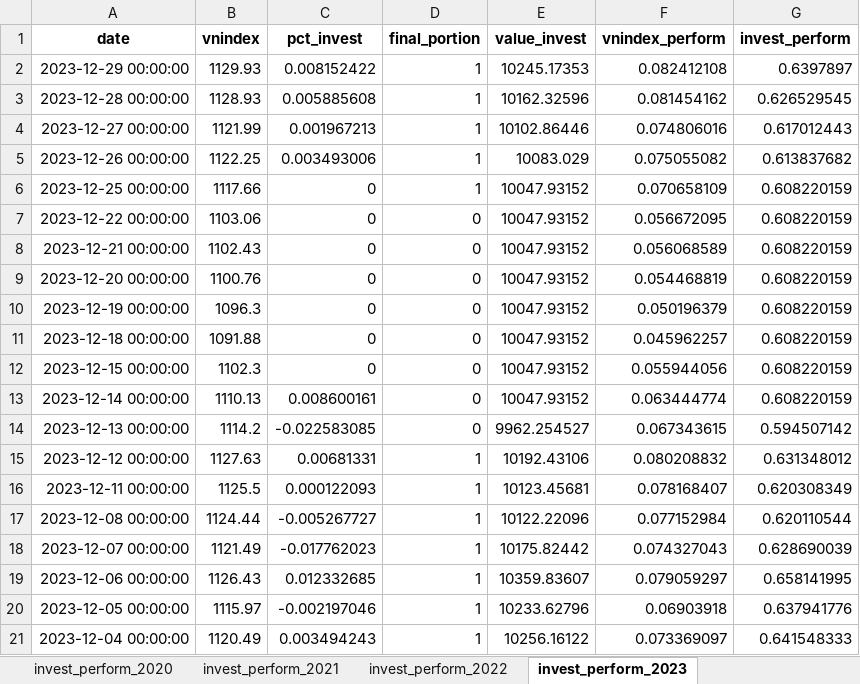
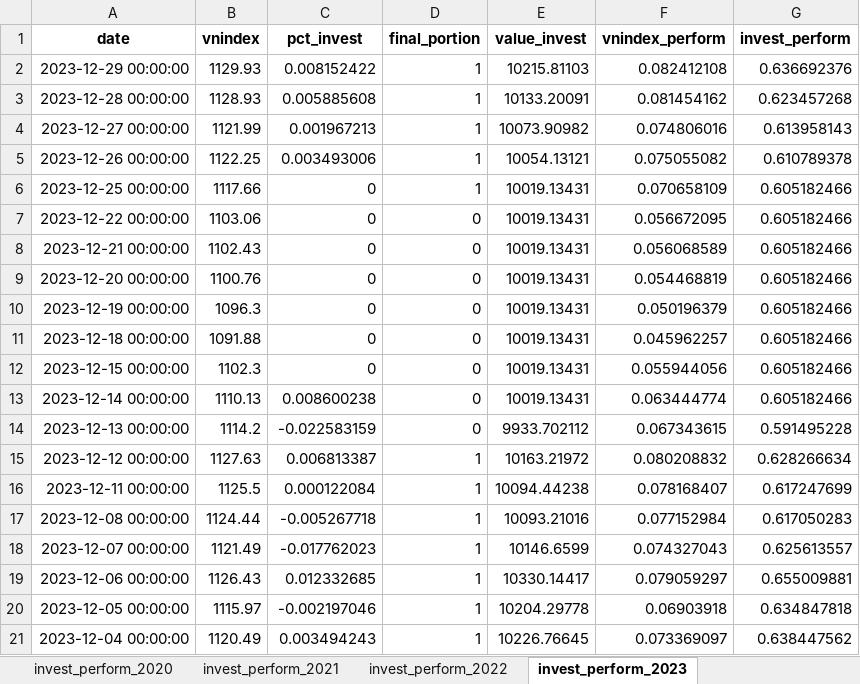
Before and after one commit to twan507/t2m-pycode, an Excel workbook: capital_allocation/back_test/perform_test.xlsx, sheet invest_perform_2023, drawn as a sheet; only a part is shown; values as stored, in another font and other column widths than the file's, no borders; the diff covers the shown part only; the diff names each change by its address in the sheet, - before the commit and + after, or states it on an @@ line.

```diff
--- a/capital_allocation/back_test/perform_test.xlsx (sheet invest_perform_2023)
+++ b/capital_allocation/back_test/perform_test.xlsx (sheet invest_perform_2023)
-E2 (value_invest): 10245.17353
+E2 (value_invest): 10215.81103
-G2 (invest_perform): 0.6397897
+G2 (invest_perform): 0.636692376
-E3 (value_invest): 10162.32596
+E3 (value_invest): 10133.20091
-G3 (invest_perform): 0.626529545
+G3 (invest_perform): 0.623457268
-E4 (value_invest): 10102.86446
+E4 (value_invest): 10073.90982
-G4 (invest_perform): 0.617012443
+G4 (invest_perform): 0.613958143
-E5 (value_invest): 10083.029
+E5 (value_invest): 10054.13121
-G5 (invest_perform): 0.613837682
+G5 (invest_perform): 0.610789378
-E6:E13 (value_invest): 10047.93152
+E6:E13 (value_invest): 10019.13431
-G6:G13 (invest_perform): 0.608220159
+G6:G13 (invest_perform): 0.605182466
-C13 (pct_invest): 0.008600161
+C13 (pct_invest): 0.008600238
-C14 (pct_invest): -0.022583085
+C14 (pct_invest): -0.022583159
-E14 (value_invest): 9962.254527
+E14 (value_invest): 9933.702112
-G14 (invest_perform): 0.594507142
+G14 (invest_perform): 0.591495228
-C15 (pct_invest): 0.00681331
+C15 (pct_invest): 0.006813387
-E15 (value_invest): 10192.43106
+E15 (value_invest): 10163.21972
-G15 (invest_perform): 0.631348012
+G15 (invest_perform): 0.628266634
-C16 (pct_invest): 0.000122093
+C16 (pct_invest): 0.000122084
-E16 (value_invest): 10123.45681
+E16 (value_invest): 10094.44238
-G16 (invest_perform): 0.620308349
+G16 (invest_perform): 0.617247699
-C17 (pct_invest): -0.005267727
+C17 (pct_invest): -0.005267718
-E17 (value_invest): 10122.22096
+E17 (value_invest): 10093.21016
-G17 (invest_perform): 0.620110544
+G17 (invest_perform): 0.617050283
-E18 (value_invest): 10175.82442
+E18 (value_invest): 10146.6599
-G18 (invest_perform): 0.628690039
+G18 (invest_perform): 0.625613557
-E19 (value_invest): 10359.83607
+E19 (value_invest): 10330.14417
-G19 (invest_perform): 0.658141995
+G19 (invest_perform): 0.655009881
-E20 (value_invest): 10233.62796
+E20 (value_invest): 10204.29778
-G20 (invest_perform): 0.637941776
+G20 (invest_perform): 0.634847818
-E21 (value_invest): 10256.16122
+E21 (value_invest): 10226.76645
-G21 (invest_perform): 0.641548333
+G21 (invest_perform): 0.638447562
```
Also changed, not shown: 481 edited cells elsewhere in this sheet, sheet phan_bo_von_backtest, sheet invest_perform_full, sheet full_traded_stock_history, sheet invest_perform_2022, sheet invest_perform_2021, sheet invest_perform_2020, 1 more sheet, capital_allocation/back_test/test_data.xlsx, 3 other files.
